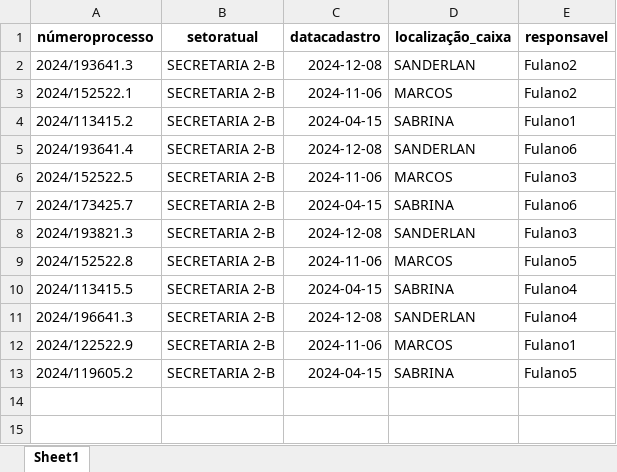
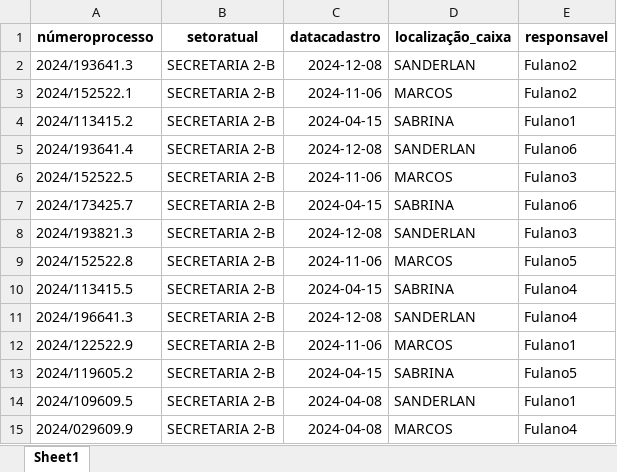
Before and after one commit to SanderJalles/distribuicaopython, an Excel workbook: processosdistribuidos_completos.xlsx, sheet Sheet1, drawn as a sheet; values as stored, in another font and other column widths than the file's, no borders; the diff names each change by its address in the sheet, - before the commit and + after, or states it on an @@ line.

Commit message:
adicionando inserts separados para cada processo

```diff
--- a/processosdistribuidos_completos.xlsx (sheet Sheet1)
+++ b/processosdistribuidos_completos.xlsx (sheet Sheet1)
+row 14: 2024/109609.5 | SECRETARIA 2-B | 2024-04-08 | SANDERLAN | Fulano1
+row 15: 2024/029609.9 | SECRETARIA 2-B | 2024-04-08 | MARCOS | Fulano4
```
Also changed, not shown: 1 other file.
